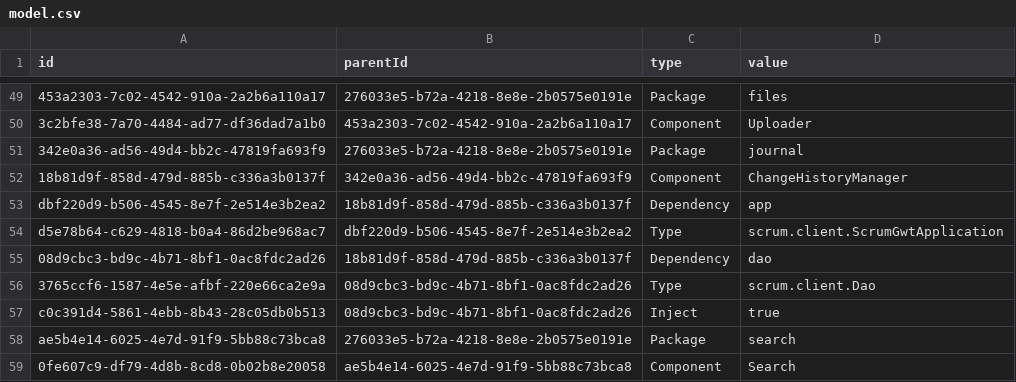
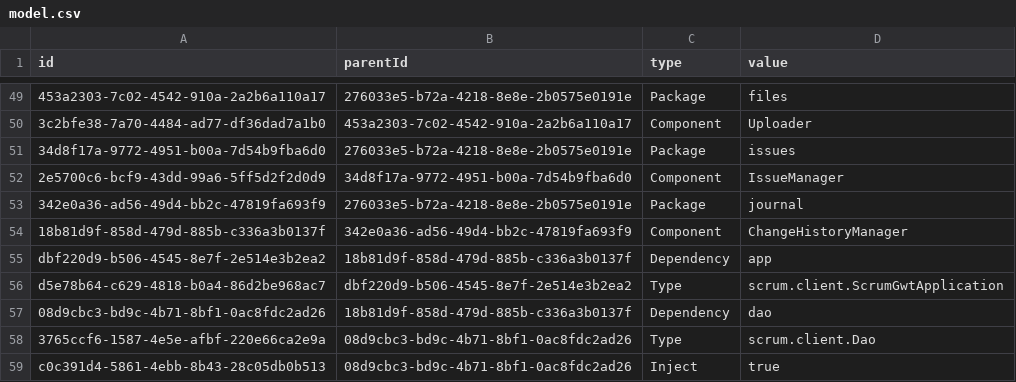
Before and after one commit to hogi/kunagi, a CSV file: src/model.csv, drawn as a sheet; only a part is shown, gaps mark what is left out; the shorter side is filled out with more unchanged rows.

Commit message:
issue suspending
git-svn-id: https://servisto.de/svn/share/trunk/scrum@3501 15bc23fa-3125-0410-a1f3-bdc40dbf1900

```diff
--- a/src/model.csv
+++ b/src/model.csv
@@ -50,2 +50,4 @@
 "3c2bfe38-7a70-4484-ad77-df36dad7a1b0","453a2303-7c02-4542-910a-2a2b6a110a17","Component","Uploader"
+"34d8f17a-9772-4951-b00a-7d54b9fba6d0","276033e5-b72a-4218-8e8e-2b0575e0191e","Package","issues"
+"2e5700c6-bcf9-43dd-99a6-5ff5d2f2d0d9","34d8f17a-9772-4951-b00a-7d54b9fba6d0","Component","IssueManager"
 "342e0a36-ad56-49d4-bb2c-47819fa693f9","276033e5-b72a-4218-8e8e-2b0575e0191e","Package","journal"
```
Also changed, not shown: 22 other files.
